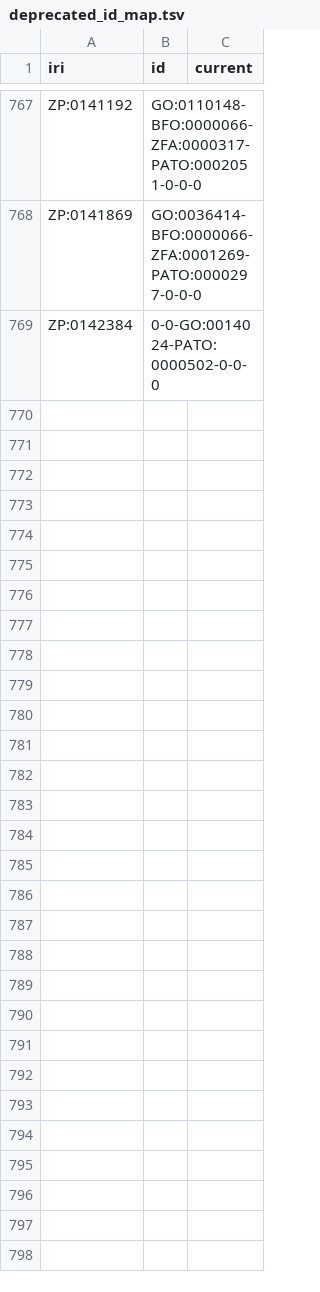
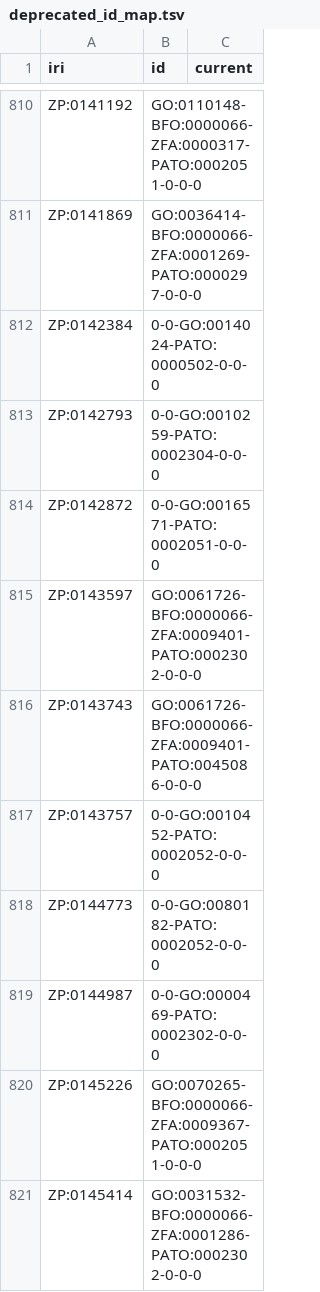
Before and after one commit to obophenotype/zebrafish-phenotype-ontology, a TSV file: src/curation/deprecated_id_map.tsv, drawn as a sheet; only a part is shown, gaps mark what is left out; the diff covers the shown part only; the diff names each change by its address in the sheet, - before the commit and + after, or states it on an @@ line.

Commit message:
Updated curation info

```diff
--- a/src/curation/deprecated_id_map.tsv
+++ b/src/curation/deprecated_id_map.tsv
+row 813: ZP:0142793 | 0-0-GO:0010259-PATO:0002304-0-0-0
+row 814: ZP:0142872 | 0-0-GO:0016571-PATO:0002051-0-0-0
+row 815: ZP:0143597 | GO:0061726-BFO:0000066-ZFA:0009401-PATO:0002302-0-0-0
+row 816: ZP:0143743 | GO:0061726-BFO:0000066-ZFA:0009401-PATO:0045086-0-0-0
+row 817: ZP:0143757 | 0-0-GO:0010452-PATO:0002052-0-0-0
+row 818: ZP:0144773 | 0-0-GO:0080182-PATO:0002052-0-0-0
+row 819: ZP:0144987 | 0-0-GO:0000469-PATO:0002302-0-0-0
+row 820: ZP:0145226 | GO:0070265-BFO:0000066-ZFA:0009367-PATO:0002051-0-0-0
+row 821: ZP:0145414 | GO:0031532-BFO:0000066-ZFA:0001286-PATO:0002302-0-0-0
```
Also changed, not shown: 61 added rows, 10 removed rows and 2 edited cells elsewhere in this file, 4 other files.
